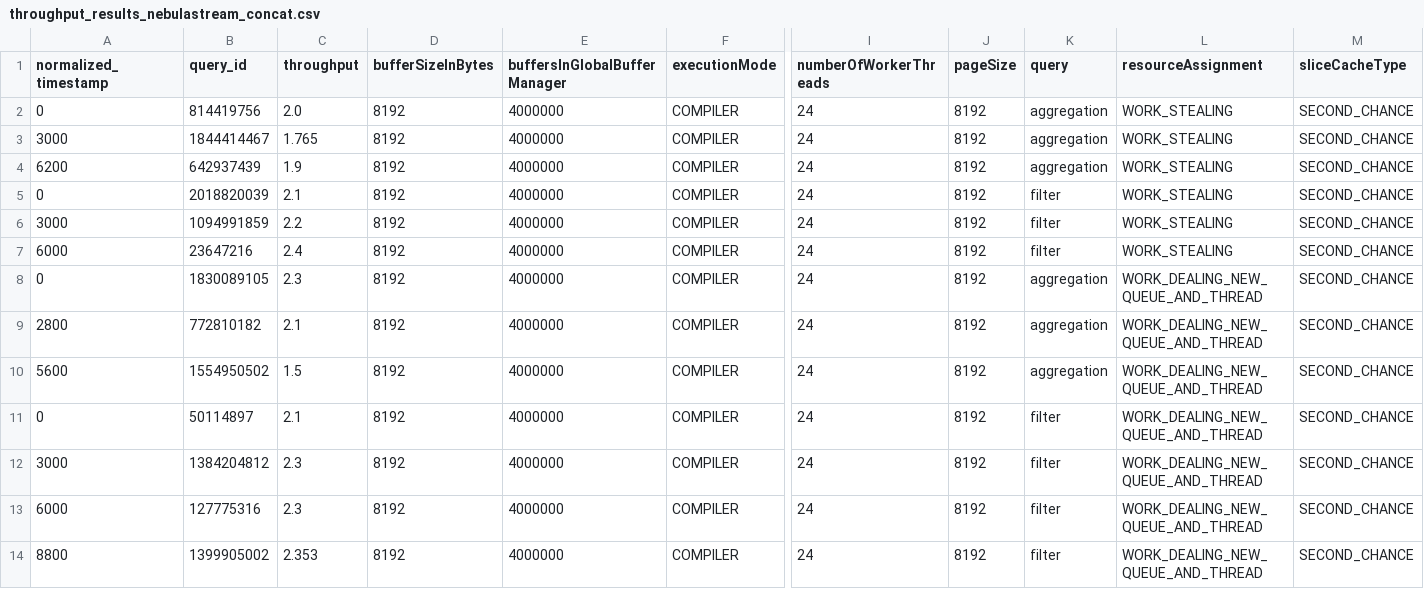
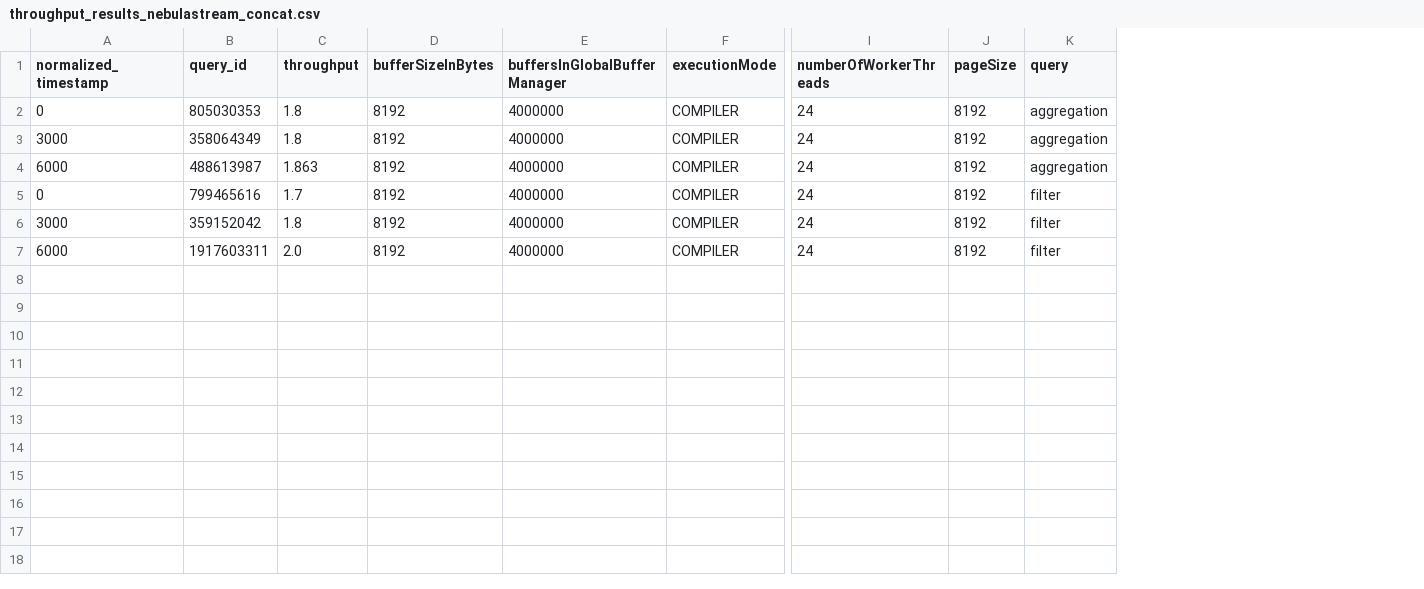
Before and after one commit to ESPAT-Orga/nebulastream-espat, a CSV file: throughput_results_nebulastream_concat.csv, drawn as a sheet; only a part is shown, gaps mark what is left out; removed rows and columns are numbered as before the commit, all else as after; rows hold the shown columns only; the diff names each change by its address in the sheet, - before the commit and + after, or states it on an @@ line.

```diff
--- a/throughput_results_nebulastream_concat.csv
+++ b/throughput_results_nebulastream_concat.csv
-column L (resourceAssignment), rows 2-3: WORK_STEALING | WORK_STEALING; row 7: WORK_STEALING; rows 11-13: all WORK_DEALING_NEW_QUEUE_AND_THREAD
-column M (sliceCacheType), rows 2-3: SECOND_CHANCE | SECOND_CHANCE; row 7: SECOND_CHANCE; rows 11-13: all SECOND_CHANCE
-B2 (query_id): 814419756
+B2 (query_id): 805030353
-C2 (throughput): 2.0
+C2 (throughput): 1.8
-B3 (query_id): 1844414467
+B3 (query_id): 358064349
-C3 (throughput): 1.765
+C3 (throughput): 1.8
-row 4: 6200 | 642937439 | 1.9 | 8192 | 4000000 | COMPILER | 24 | 8192 | aggregation | WORK_STEALING | SECOND_CHANCE
-row 5: 0 | 2018820039 | 2.1 | 8192 | 4000000 | COMPILER | 24 | 8192 | filter | WORK_STEALING | SECOND_CHANCE
-row 6: 3000 | 1094991859 | 2.2 | 8192 | 4000000 | COMPILER | 24 | 8192 | filter | WORK_STEALING | SECOND_CHANCE
-B4 (query_id): 23647216
+B4 (query_id): 488613987
-C4 (throughput): 2.4
+C4 (throughput): 1.863
-K4 (query): filter
+K4 (query): aggregation
-row 8: 0 | 1830089105 | 2.3 | 8192 | 4000000 | COMPILER | 24 | 8192 | aggregation | WORK_DEALING_NEW_QUEUE_AND_THREAD | SECOND_CHANCE
-row 9: 2800 | 772810182 | 2.1 | 8192 | 4000000 | COMPILER | 24 | 8192 | aggregation | WORK_DEALING_NEW_QUEUE_AND_THREAD | SECOND_CHANCE
-row 10: 5600 | 1554950502 | 1.5 | 8192 | 4000000 | COMPILER | 24 | 8192 | aggregation | WORK_DEALING_NEW_QUEUE_AND_THREAD | SECOND_CHANCE
-B5 (query_id): 50114897
+B5 (query_id): 799465616
-C5 (throughput): 2.1
+C5 (throughput): 1.7
-B6 (query_id): 1384204812
+B6 (query_id): 359152042
-C6 (throughput): 2.3
+C6 (throughput): 1.8
-B7 (query_id): 127775316
+B7 (query_id): 1917603311
-C7 (throughput): 2.3
+C7 (throughput): 2.0
-row 14: 8800 | 1399905002 | 2.353 | 8192 | 4000000 | COMPILER | 24 | 8192 | filter | WORK_DEALING_NEW_QUEUE_AND_THREAD | SECOND_CHANCE
```
Also changed, not shown: latency_results_nebulastream_concat.csv, 1 other file.
